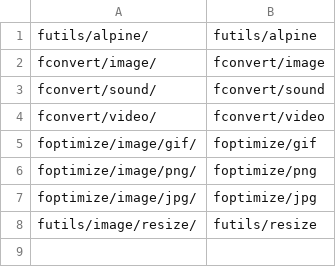
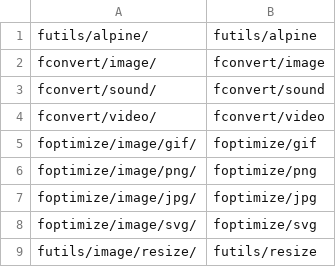
Before and after one commit to jukefr/fyle, a CSV file: list.csv, drawn as a sheet.

```diff
--- a/list.csv
+++ b/list.csv
@@ -7,2 +7,3 @@ foptimize/image/png/,foptimize/png
 foptimize/image/jpg/,foptimize/jpg
+foptimize/image/svg/,foptimize/svg
 futils/image/resize/,futils/resize
```
Also changed, not shown: foptimize/test.csv, 3 other files.
